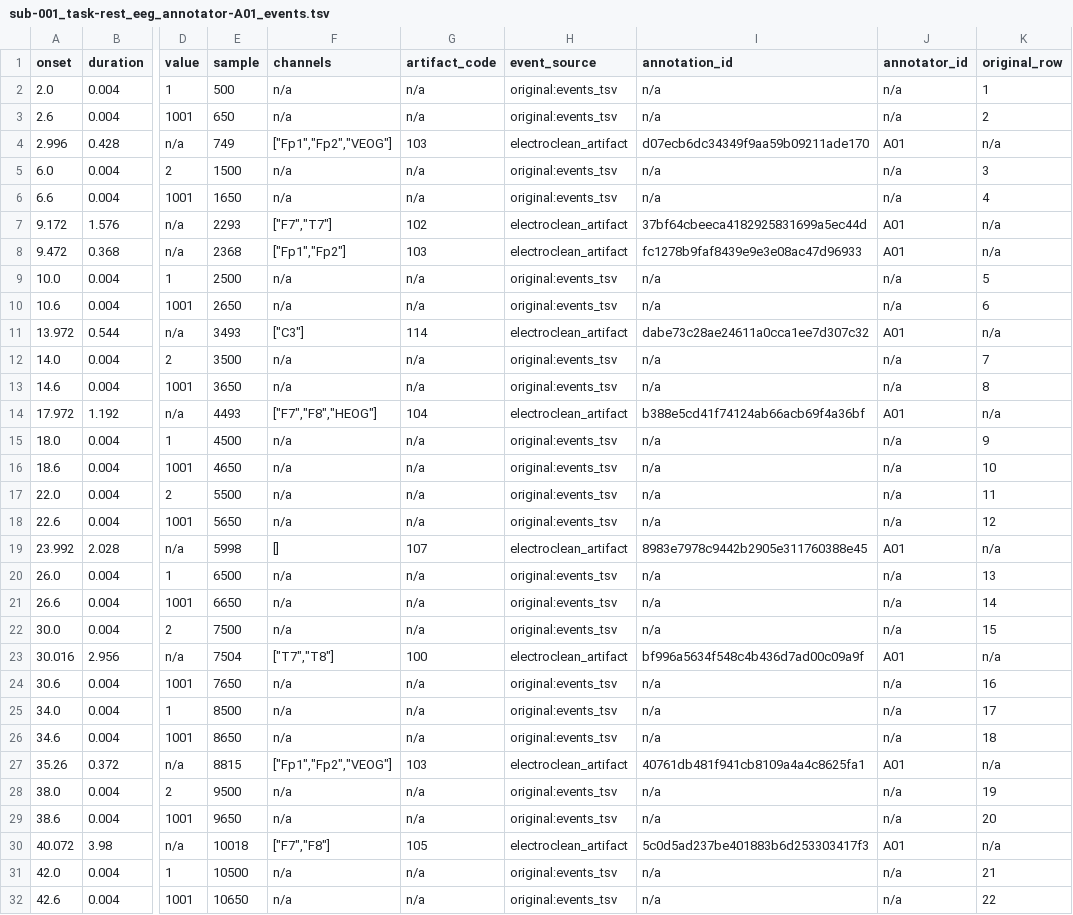
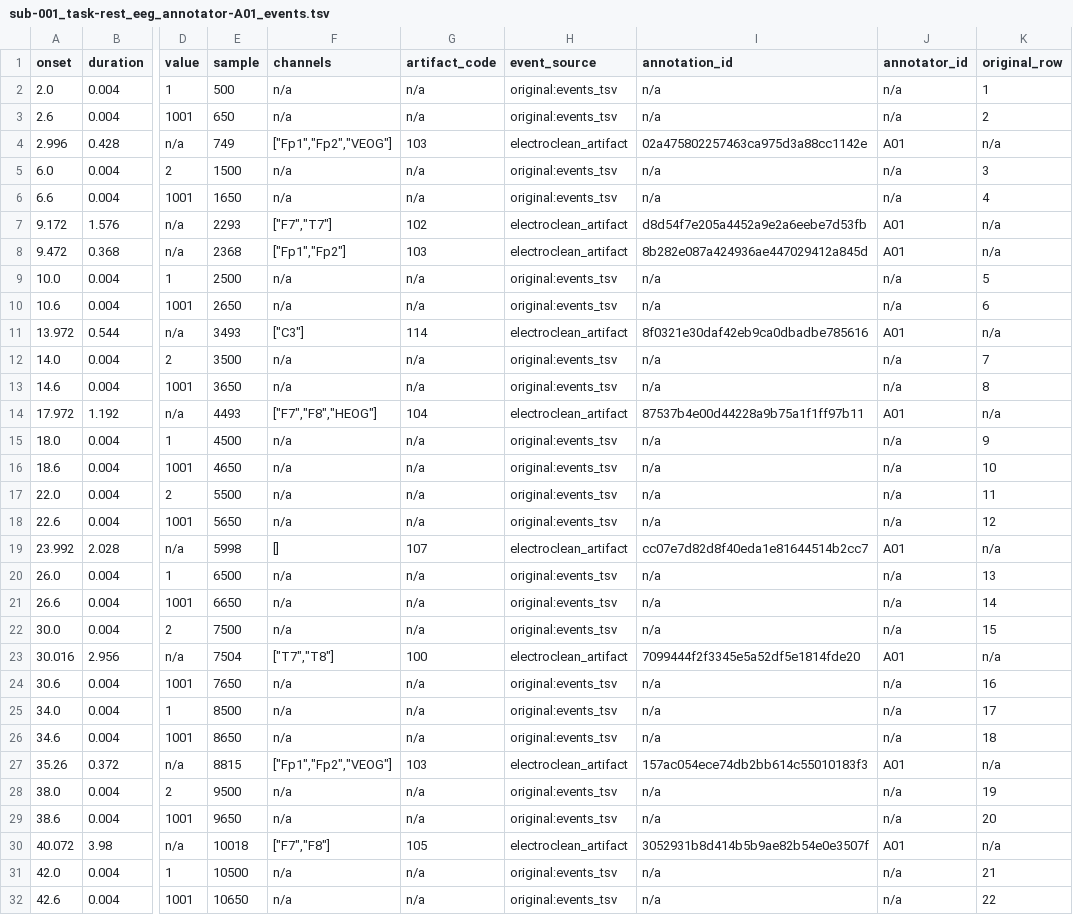
Before and after one commit to faisalmushtaq/ElectroClean, a TSV file: examples/example_output/Annotated_Events/annotator-A01/sub-001/eeg/sub-001_task-rest_eeg_annotator-A01_events.tsv, drawn as a sheet; only a part is shown, gaps mark what is left out; the diff covers the shown part only; the diff names each change by its address in the sheet, - before the commit and + after, or states it on an @@ line.

```diff
--- a/examples/example_output/Annotated_Events/annotator-A01/sub-001/eeg/sub-001_task-rest_eeg_annotator-A01_events.tsv
+++ b/examples/example_output/Annotated_Events/annotator-A01/sub-001/eeg/sub-001_task-rest_eeg_annotator-A01_events.tsv
-I4 (annotation_id): d07ecb6dc34349f9aa59b09211ade170
+I4 (annotation_id): 02a475802257463ca975d3a88cc1142e
-I7 (annotation_id): 37bf64cbeeca4182925831699a5ec44d
+I7 (annotation_id): d8d54f7e205a4452a9e2a6eebe7d53fb
-I8 (annotation_id): fc1278b9faf8439e9e3e08ac47d96933
+I8 (annotation_id): 8b282e087a424936ae447029412a845d
-I11 (annotation_id): dabe73c28ae24611a0cca1ee7d307c32
+I11 (annotation_id): 8f0321e30daf42eb9ca0dbadbe785616
-I14 (annotation_id): b388e5cd41f74124ab66acb69f4a36bf
+I14 (annotation_id): 87537b4e00d44228a9b75a1f1ff97b11
-I19 (annotation_id): 8983e7978c9442b2905e311760388e45
+I19 (annotation_id): cc07e7d82d8f40eda1e81644514b2cc7
-I23 (annotation_id): bf996a5634f548c4b436d7ad00c09a9f
+I23 (annotation_id): 7099444f2f3345e5a52df5e1814fde20
-I27 (annotation_id): 40761db481f941cb8109a4a4c8625fa1
+I27 (annotation_id): 157ac054ece74db2bb614c55010183f3
-I30 (annotation_id): 5c0d5ad237be401883b6d253303417f3
+I30 (annotation_id): 3052931b8d414b5b9ae82b54e0e3507f
```
Also changed, not shown: 2 edited cells elsewhere in this file, examples/example_output/Annotated_Events/annotator-A01/sub-002/eeg/sub-002_task-rest_eeg_annotator-A01_events.tsv, examples/example_output/Annotated_Events/annotator-A01/sub-003/eeg/sub-003_task-rest_eeg_annotator-A01_events.tsv, 29 other files.
